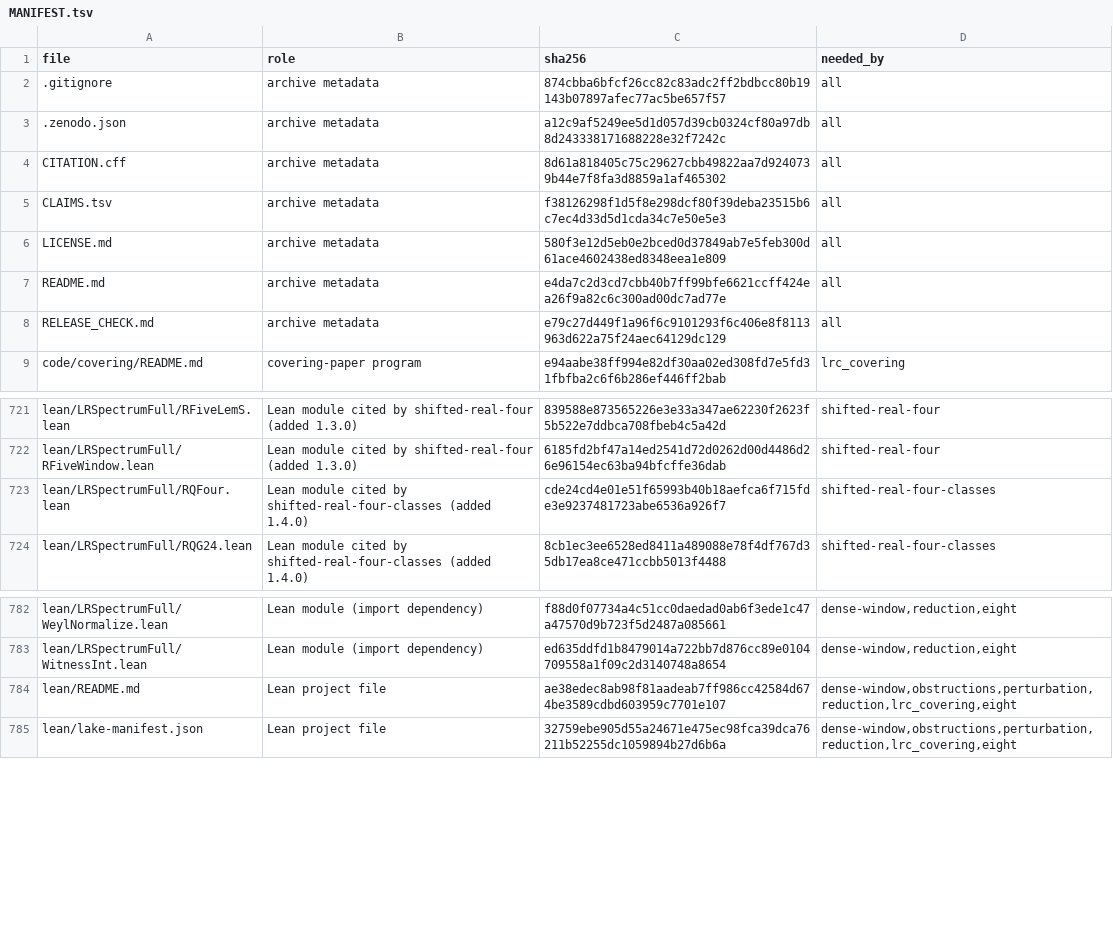
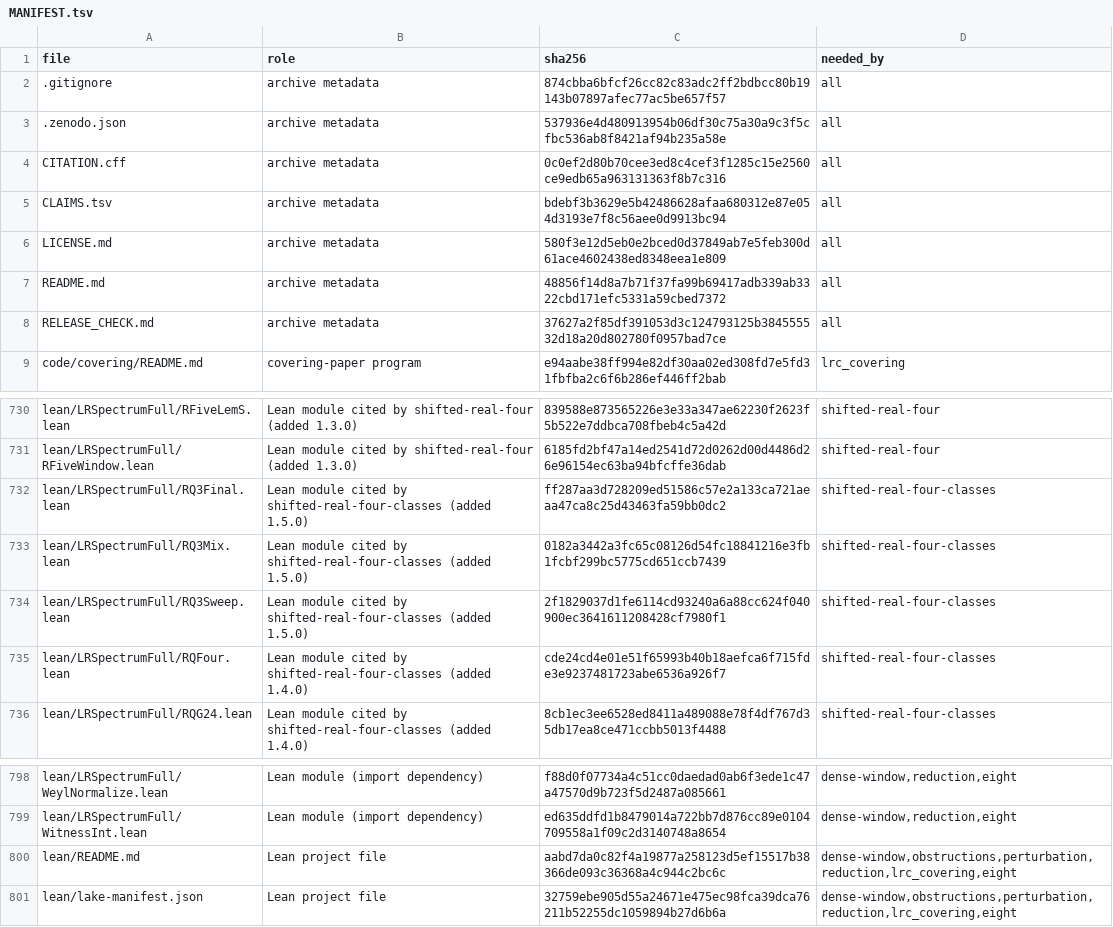
Before and after one commit to ElVec1o/lonely-runner-covering, a TSV file: MANIFEST.tsv, drawn as a sheet; only a part is shown, gaps mark what is left out; the diff covers the shown part only.

Commit message:
Release 1.5.0: Lean proofs of two further classes of the shifted four-runner case with real phases (R7, Q3), updated coverage census

```diff
--- a/MANIFEST.tsv
+++ b/MANIFEST.tsv
@@ -2,8 +2,8 @@ file	role	sha256	needed_by
 .gitignore	archive metadata	874cbba6bfcf26cc82c83adc2ff2bdbcc80b19143b07897afec77ac5be657f57	all
-.zenodo.json	archive metadata	a12c9af5249ee5d1d057d39cb0324cf80a97db8d243338171688228e32f7242c	all
-CITATION.cff	archive metadata	8d61a818405c75c29627cbb49822aa7d9240739b44e7f8fa3d8859a1af465302	all
-CLAIMS.tsv	archive metadata	f38126298f1d5f8e298dcf80f39deba23515b6c7ec4d33d5d1cda34c7e50e5e3	all
+.zenodo.json	archive metadata	537936e4d480913954b06df30c75a30a9c3f5cfbc536ab8f8421af94b235a58e	all
+CITATION.cff	archive metadata	0c0ef2d80b70cee3ed8c4cef3f1285c15e2560ce9edb65a963131363f8b7c316	all
+CLAIMS.tsv	archive metadata	bdebf3b3629e5b42486628afaa680312e87e054d3193e7f8c56aee0d9913bc94	all
 LICENSE.md	archive metadata	580f3e12d5eb0e2bced0d37849ab7e5feb300d61ace4602438ed8348eea1e809	all
-README.md	archive metadata	e4da7c2d3cd7cbb40b7ff99bfe6621ccff424ea26f9a82c6c300ad00dc7ad77e	all
-RELEASE_CHECK.md	archive metadata	e79c27d449f1a96f6c9101293f6c406e8f8113963d622a75f24aec64129dc129	all
+README.md	archive metadata	48856f14d8a7b71f37fa99b69417adb339ab3322cbd171efc5331a59cbed7372	all
+RELEASE_CHECK.md	archive metadata	37627a2f85df391053d3c124793125b384555532d18a20d802780f0957bad7ce	all
 code/covering/README.md	covering-paper program	e94aabe38ff994e82df30aa02ed308fd7e5fd31fbfba2c6f6b286ef446ff2bab	lrc_covering
@@ -722,2 +731,5 @@ lean/LRSpectrumFull/RFiveLemS.lean	Lean module cited by shifted-real-four (added
 lean/LRSpectrumFull/RFiveWindow.lean	Lean module cited by shifted-real-four (added 1.3.0)	6185fd2bf47a14ed2541d72d0262d00d4486d26e96154ec63ba94bfcffe36dab	shifted-real-four
+lean/LRSpectrumFull/RQ3Final.lean	Lean module cited by shifted-real-four-classes (added 1.5.0)	ff287aa3d728209ed51586c57e2a133ca721aeaa47ca8c25d43463fa59bb0dc2	shifted-real-four-classes
+lean/LRSpectrumFull/RQ3Mix.lean	Lean module cited by shifted-real-four-classes (added 1.5.0)	0182a3442a3fc65c08126d54fc18841216e3fb1fcbf299bc5775cd651ccb7439	shifted-real-four-classes
+lean/LRSpectrumFull/RQ3Sweep.lean	Lean module cited by shifted-real-four-classes (added 1.5.0)	2f1829037d1fe6114cd93240a6a88cc624f040900ec3641611208428cf7980f1	shifted-real-four-classes
 lean/LRSpectrumFull/RQFour.lean	Lean module cited by shifted-real-four-classes (added 1.4.0)	cde24cd4e01e51f65993b40b18aefca6f715fde3e9237481723abe6536a926f7	shifted-real-four-classes
@@ -783,3 +799,3 @@ lean/LRSpectrumFull/WeylNormalize.lean	Lean module (import dependency)	f88d0f077
 lean/LRSpectrumFull/WitnessInt.lean	Lean module (import dependency)	ed635ddfd1b8479014a722bb7d876cc89e0104709558a1f09c2d3140748a8654	dense-window,reduction,eight
-lean/README.md	Lean project file	ae38edec8ab98f81aadeab7ff986cc42584d674be3589cdbd603959c7701e107	dense-window,obstructions,perturbation,reduction,lrc_covering,eight
+lean/README.md	Lean project file	aabd7da0c82f4a19877a258123d5ef15517b38366de093c36368a4c944c2bc6c	dense-window,obstructions,perturbation,reduction,lrc_covering,eight
 lean/lake-manifest.json	Lean project file	32759ebe905d55a24671e475ec98fca39dca76211b52255dc1059894b27d6b6a	dense-window,obstructions,perturbation,reduction,lrc_covering,eight
```
Also changed, not shown: 13 added rows and 3 edited cells elsewhere in this file, 25 other files.
